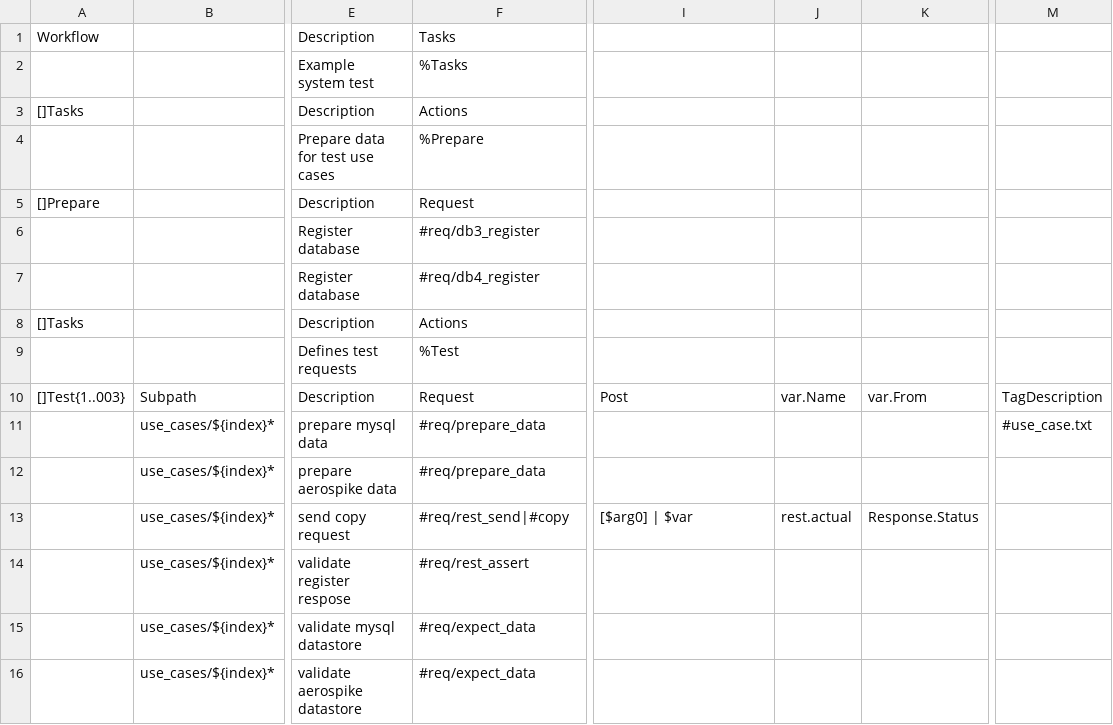
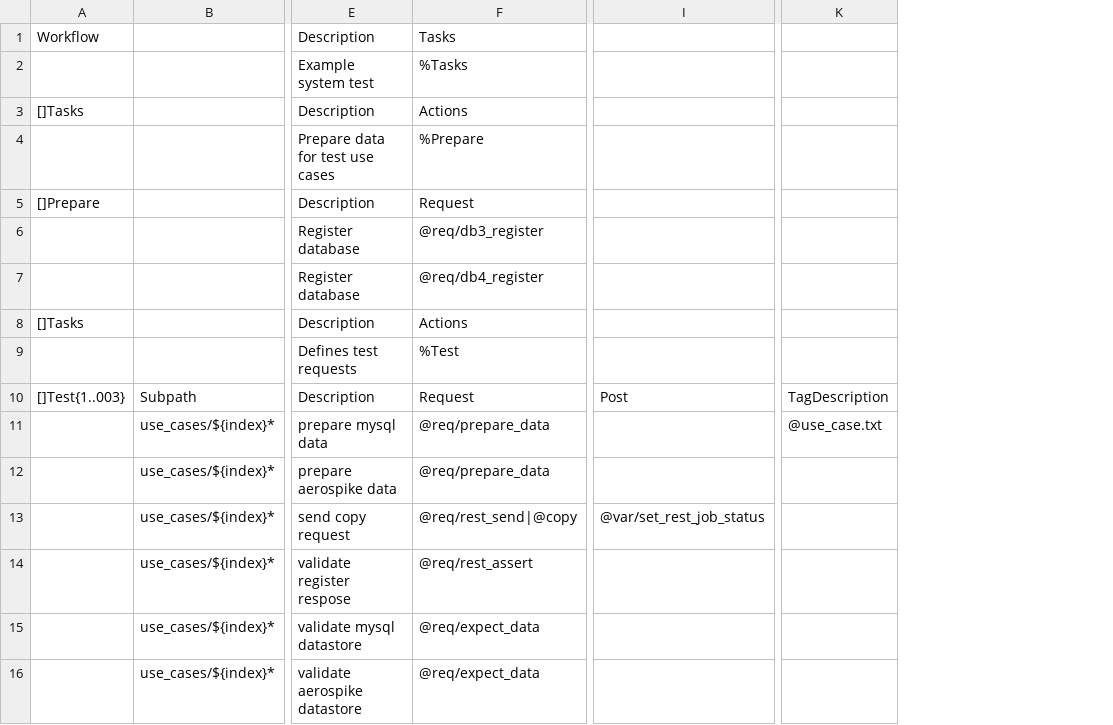
Before and after one commit to viant/endly, a CSV file: example/etl/transformer/endly/regresion/regresion.csv, drawn as a sheet; only a part is shown, gaps mark what is left out; removed rows and columns are numbered as before the commit, all else as after; the diff names each change by its address in the sheet, - before the commit and + after, or states it on an @@ line.

```diff
--- a/example/etl/transformer/endly/regresion/regresion.csv
+++ b/example/etl/transformer/endly/regresion/regresion.csv
-column J, rows 10-13: var.Name |  |  | rest.actual
-column K, rows 10-13: var.From |  |  | Response.Status
-F6: #req/db3_register
+F6: @req/db3_register
-F7: #req/db4_register
+F7: @req/db4_register
-F11:F12: #req/prepare_data
+F11:F12: @req/prepare_data
-K11: #use_case.txt
+K11: @use_case.txt
-F13: #req/rest_send|#copy
+F13: @req/rest_send|@copy
-I13: [$arg0] | $var
+I13: @var/set_rest_job_status
-F14: #req/rest_assert
+F14: @req/rest_assert
-F15:F16: #req/expect_data
+F15:F16: @req/expect_data
```
Also changed, not shown: example/rt/elogger/endly/manager.csv, example/rt/elogger/endly/regresion/regresion.csv, 32 other files.
